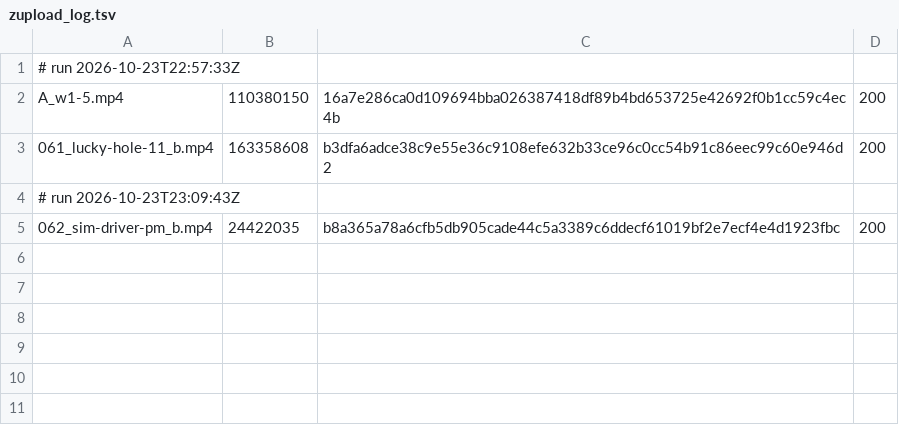
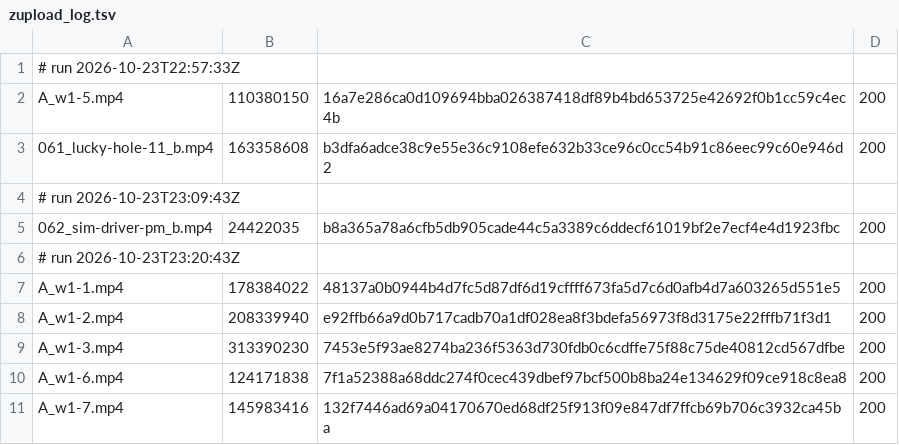
Before and after one commit to mack-fitz/clips, a TSV file: state/zupload_log.tsv, drawn as a sheet; the diff names each change by its address in the sheet, - before the commit and + after, or states it on an @@ line.

```diff
--- a/state/zupload_log.tsv
+++ b/state/zupload_log.tsv
+row 6: # run 2026-10-23T23:20:43Z
+row 7: A_w1-1.mp4 | 178384022 | 48137a0b0944b4d7fc5d87df6d19cffff673fa5d7c6d0afb4d7a603265d551e5 | 200
+row 8: A_w1-2.mp4 | 208339940 | e92ffb66a9d0b717cadb70a1df028ea8f3bdefa56973f8d3175e22fffb71f3d1 | 200
+row 9: A_w1-3.mp4 | 313390230 | 7453e5f93ae8274ba236f5363d730fdb0c6cdffe75f88c75de40812cd567dfbe | 200
+row 10: A_w1-6.mp4 | 124171838 | 7f1a52388a68ddc274f0cec439dbef97bcf500b8ba24e134629f09ce918c8ea8 | 200
+row 11: A_w1-7.mp4 | 145983416 | 132f7446ad69a04170670ed68df25f913f09e847df7ffcb69b706c3932ca45ba | 200
```
Also changed, not shown: 1 other file.
